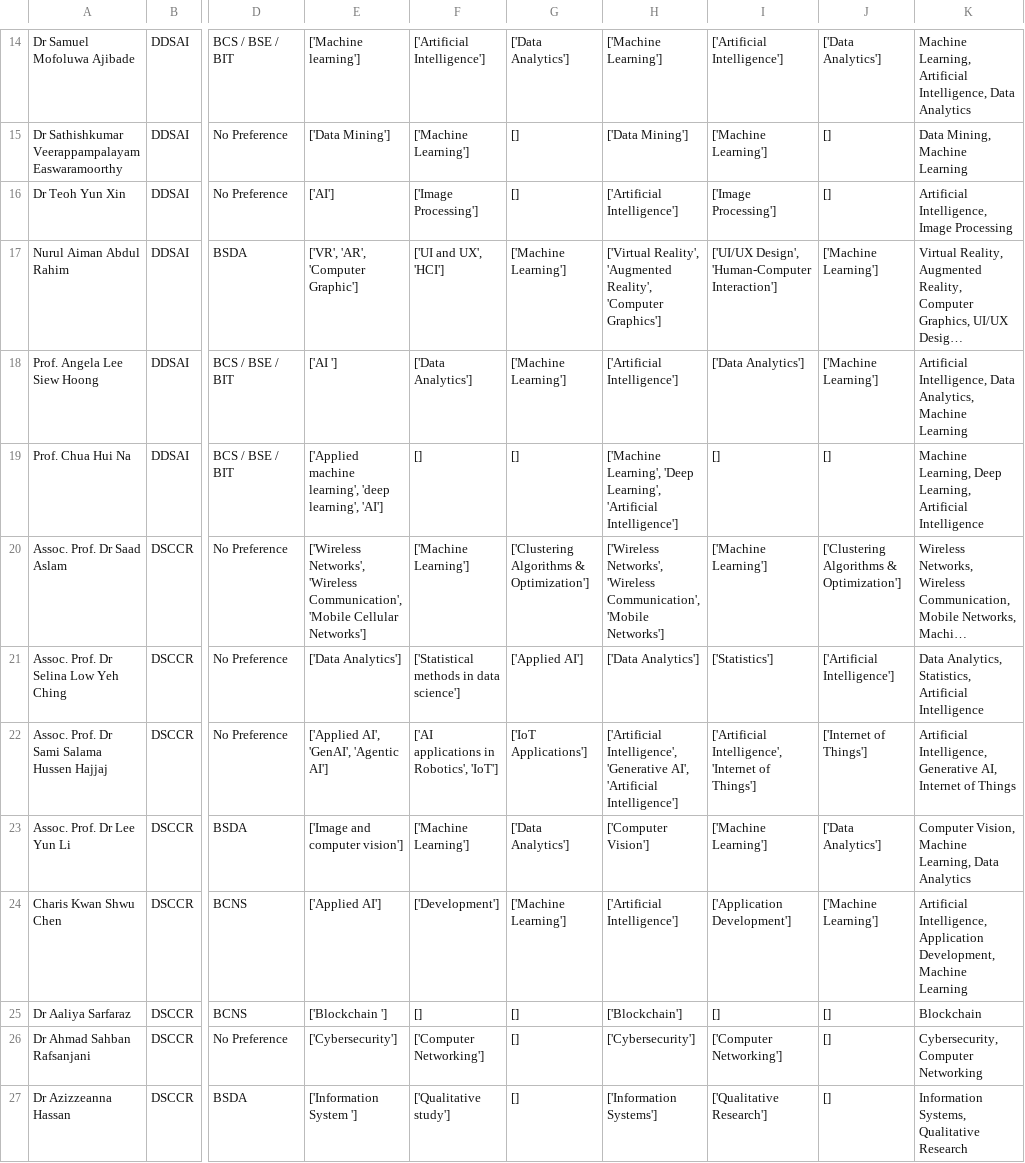
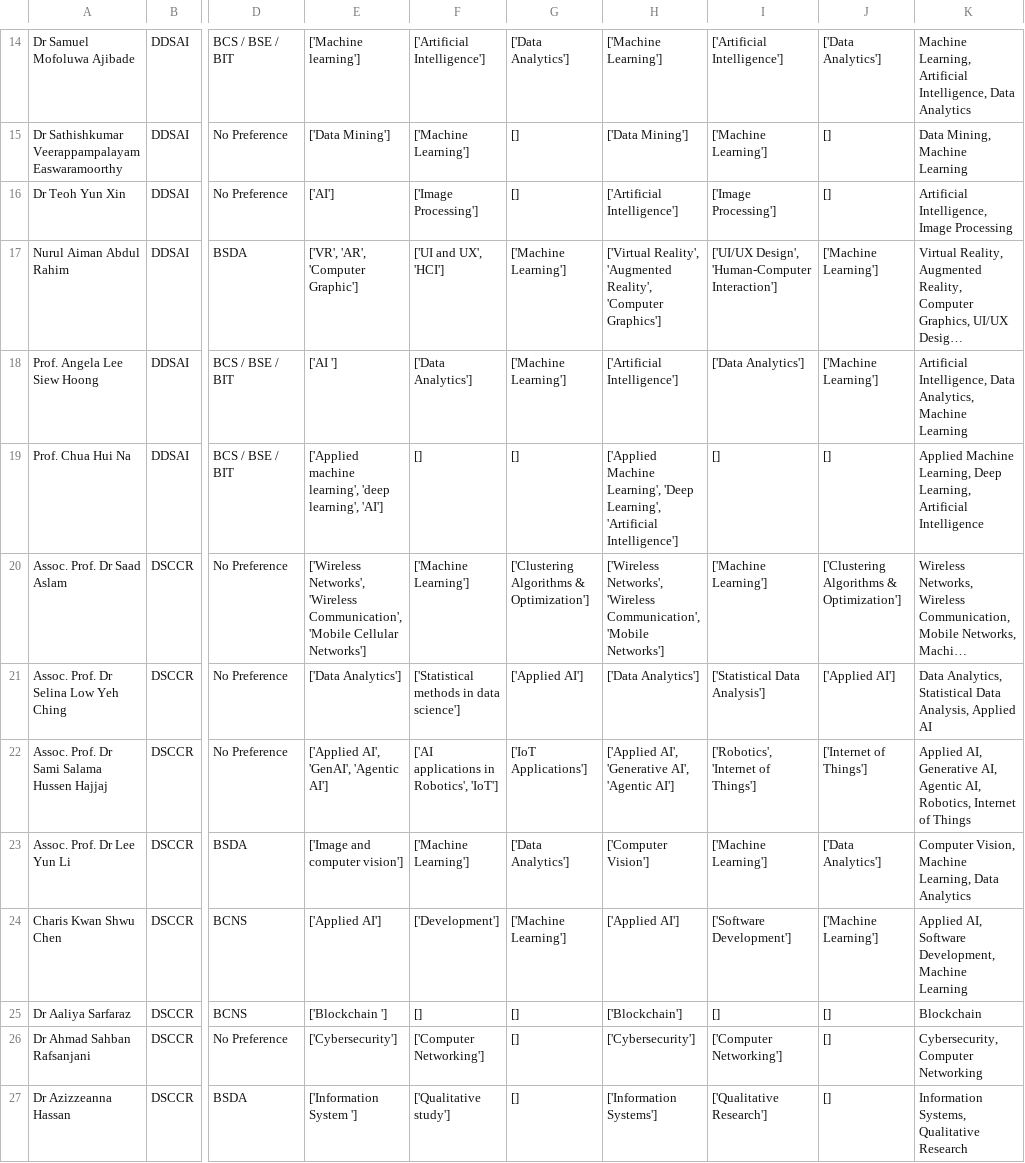
Before and after one commit to SeanYee52/CAPSTONE-2, a CSV file: src/data/supervisors_standardised_gemini.csv, drawn as a sheet; only a part is shown, gaps mark what is left out; long unchanged cells end in …; the diff covers the shown part only; the diff names each change by its address in the sheet, - before the commit and + after, or states it on an @@ line.

```diff
--- a/src/data/supervisors_standardised_gemini.csv
+++ b/src/data/supervisors_standardised_gemini.csv
-H19: ['Machine Learning', 'Deep…
+H19: ['Applied Machine Learning', 'Deep…
-K19: Machine Learning,…
+K19: Applied Machine Learning,…
-I21: ['Statistics']
+I21: ['Statistical Data Analysis']
-J21: ['Artificial Intelligence']
+J21: ['Applied AI']
-K21: Data Analytics, Statistics, Artificial Intelligence
+K21: Data Analytics, Statistical Data Analysis, Applied AI
-H22: ['Artificial Intelligence', 'Generative AI', 'Artificial Intelligence']
+H22: ['Applied AI', 'Generative AI', 'Agentic AI']
-I22: ['Artificial Intelligence', 'Internet of Things']
+I22: ['Robotics', 'Internet of Things']
-K22: Artificial Intelligence, Generative AI, Internet of…
+K22: Applied AI, Generative AI, Agentic AI, Robotics, Internet of…
-H24: ['Artificial Intelligence']
+H24: ['Applied AI']
-I24: ['Application Development']
+I24: ['Software Development']
-K24: Artificial Intelligence, Application Development, Machine…
+K24: Applied AI, Software Development, Machine…
```
Also changed, not shown: 44 edited cells elsewhere in this file, src/data/gemini_labeled_preferences.csv, src/data/unique_standardised_topics.csv, 26 other files.
